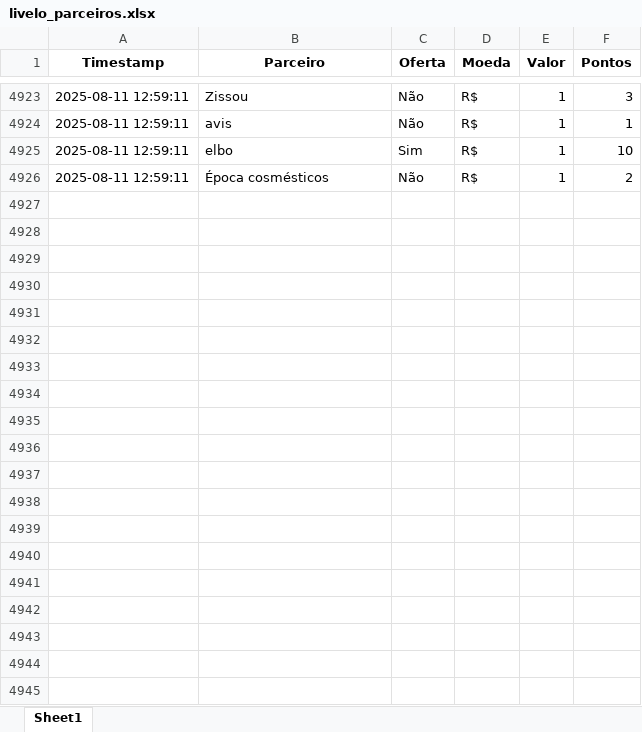
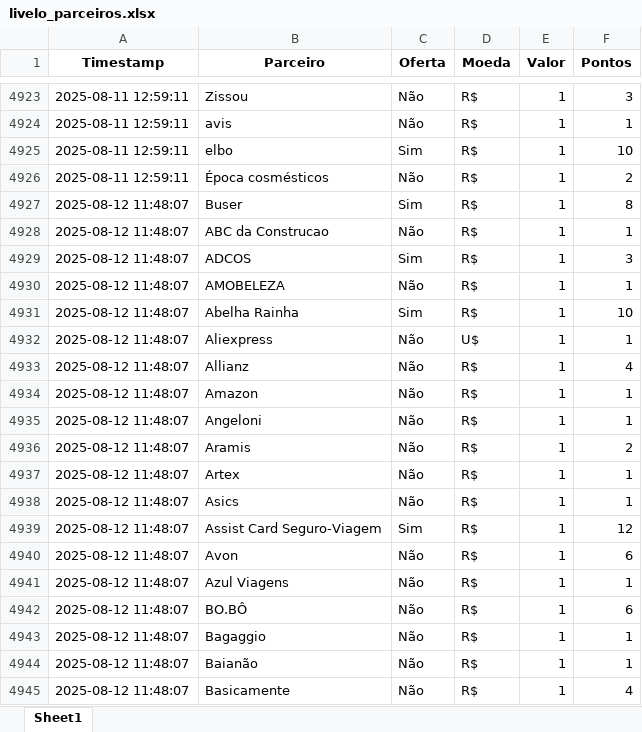
Before and after one commit to gcaressato/livelo_scraper, an Excel workbook: livelo_parceiros.xlsx, sheet Sheet1, drawn as a sheet; only a part is shown, gaps mark what is left out; values as stored, in another font and other column widths than the file's, no borders; the diff covers the shown part only; the diff names each change by its address in the sheet, - before the commit and + after, or states it on an @@ line.

```diff
--- a/livelo_parceiros.xlsx (sheet Sheet1)
+++ b/livelo_parceiros.xlsx (sheet Sheet1)
+row 4927: 2025-08-12 11:48:07 | Buser | Sim | R$ | 1 | 8
+row 4928: 2025-08-12 11:48:07 | ABC da Construcao | Não | R$ | 1 | 1
+row 4929: 2025-08-12 11:48:07 | ADCOS | Sim | R$ | 1 | 3
+row 4930: 2025-08-12 11:48:07 | AMOBELEZA | Não | R$ | 1 | 1
+row 4931: 2025-08-12 11:48:07 | Abelha Rainha | Sim | R$ | 1 | 10
+row 4932: 2025-08-12 11:48:07 | Aliexpress | Não | U$ | 1 | 1
+row 4933: 2025-08-12 11:48:07 | Allianz | Não | R$ | 1 | 4
+row 4934: 2025-08-12 11:48:07 | Amazon | Não | R$ | 1 | 1
+row 4935: 2025-08-12 11:48:07 | Angeloni | Não | R$ | 1 | 1
+row 4936: 2025-08-12 11:48:07 | Aramis | Não | R$ | 1 | 2
+row 4937: 2025-08-12 11:48:07 | Artex | Não | R$ | 1 | 1
+row 4938: 2025-08-12 11:48:07 | Asics | Não | R$ | 1 | 1
+row 4939: 2025-08-12 11:48:07 | Assist Card Seguro-Viagem | Sim | R$ | 1 | 12
+row 4940: 2025-08-12 11:48:07 | Avon | Não | R$ | 1 | 6
+row 4941: 2025-08-12 11:48:07 | Azul Viagens | Não | R$ | 1 | 1
+row 4942: 2025-08-12 11:48:07 | BO.BÔ | Não | R$ | 1 | 6
+row 4943: 2025-08-12 11:48:07 | Bagaggio | Não | R$ | 1 | 1
+row 4944: 2025-08-12 11:48:07 | Baianão | Não | R$ | 1 | 1
+row 4945: 2025-08-12 11:48:07 | Basicamente | Não | R$ | 1 | 4
```
Also changed, not shown: 247 added rows elsewhere in this sheet, 4 other files.
